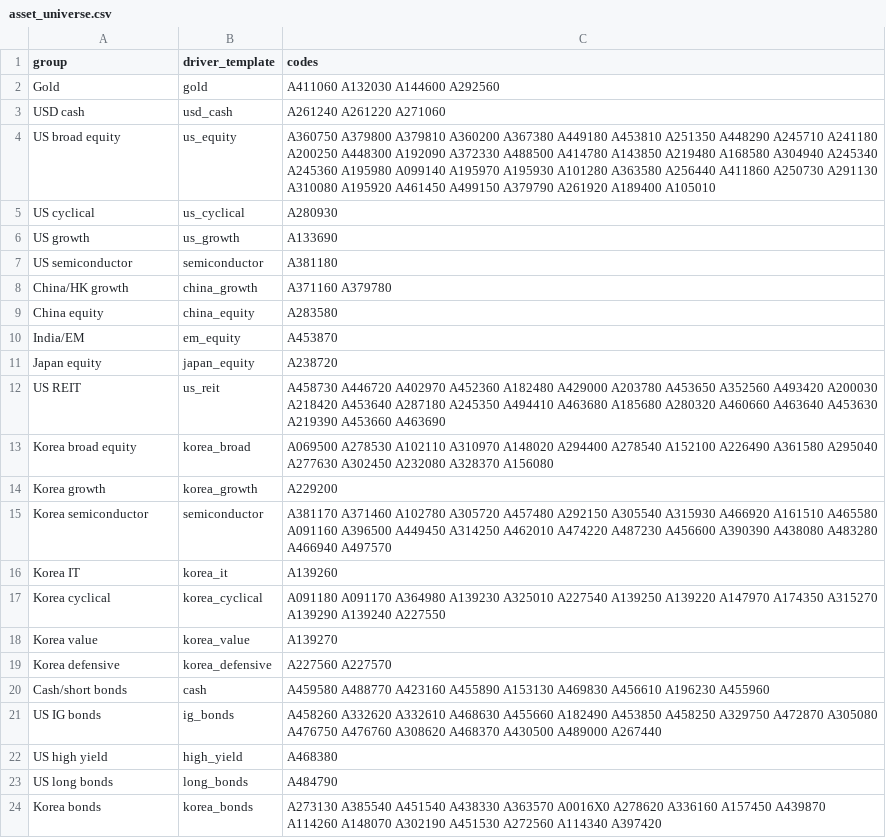
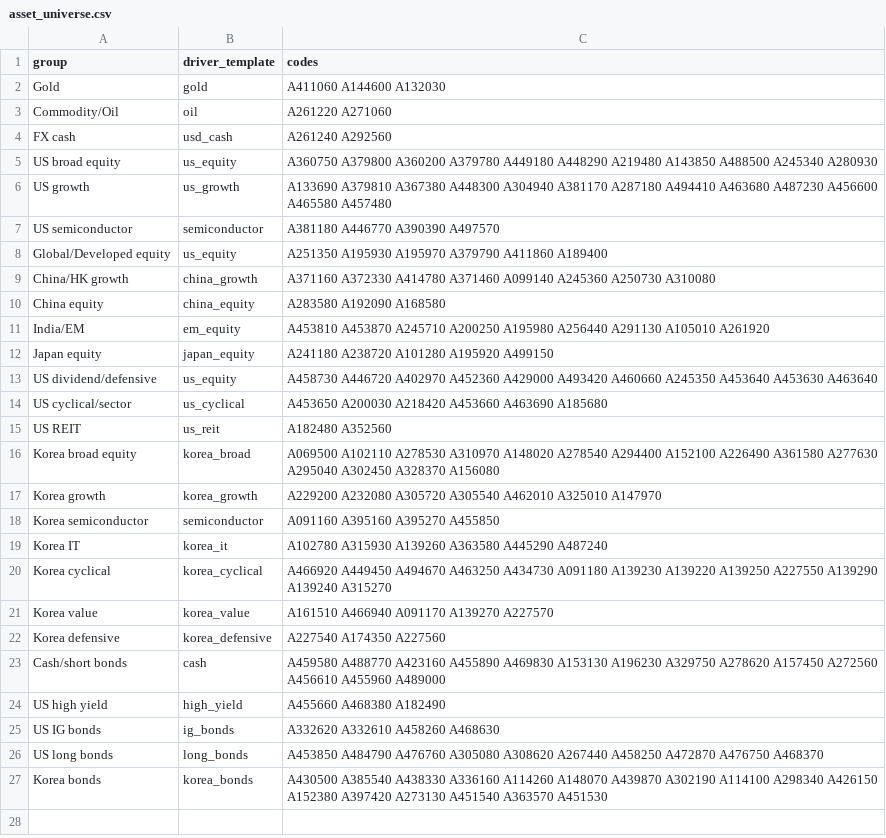
Before and after one commit to JHP0418/Macro, a CSV file: data/asset_universe.csv, drawn as a sheet.

```diff
--- a/data/asset_universe.csv
+++ b/data/asset_universe.csv
@@ -1,24 +1,27 @@
 group,driver_template,codes
-Gold,gold,"A411060 A132030 A144600 A292560"
-USD cash,usd_cash,"A261240 A261220 A271060"
-US broad equity,us_equity,"A360750 A379800 A379810 A360200 A367380 A449180 A453810 A251350 A448290 A245710 A241180 A200250 A448300 A192090 A372330 A488500 A414780 A143850 A219480 A168580 A304940 A245340 A245360 A195980 A099140 A195970 A195930 A101280 A363580 A256440 A411860 A250730 A291130 A310080 A195920 A461450 A499150 A379790 A261920 A189400 A105010"
-US cyclical,us_cyclical,"A280930"
-US growth,us_growth,"A133690"
-US semiconductor,semiconductor,"A381180"
-China/HK growth,china_growth,"A371160 A379780"
-China equity,china_equity,"A283580"
-India/EM,em_equity,"A453870"
-Japan equity,japan_equity,"A238720"
-US REIT,us_reit,"A458730 A446720 A402970 A452360 A182480 A429000 A203780 A453650 A352560 A493420 A200030 A218420 A453640 A287180 A245350 A494410 A463680 A185680 A280320 A460660 A463640 A453630 A219390 A453660 A463690"
-Korea broad equity,korea_broad,"A069500 A278530 A102110 A310970 A148020 A294400 A278540 A152100 A226490 A361580 A295040 A277630 A302450 A232080 A328370 A156080"
-Korea growth,korea_growth,"A229200"
-Korea semiconductor,semiconductor,"A381170 A371460 A102780 A305720 A457480 A292150 A305540 A315930 A466920 A161510 A465580 A091160 A396500 A449450 A314250 A462010 A474220 A487230 A456600 A390390 A438080 A483280 A466940 A497570"
-Korea IT,korea_it,"A139260"
-Korea cyclical,korea_cyclical,"A091180 A091170 A364980 A139230 A325010 A227540 A139250 A139220 A147970 A174350 A315270 A139290 A139240 A227550"
-Korea value,korea_value,"A139270"
-Korea defensive,korea_defensive,"A227560 A227570"
-Cash/short bonds,cash,"A459580 A488770 A423160 A455890 A153130 A469830 A456610 A196230 A455960"
-US IG bonds,ig_bonds,"A458260 A332620 A332610 A468630 A455660 A182490 A453850 A458250 A329750 A472870 A305080 A476750 A476760 A308620 A468370 A430500 A489000 A267440"
-US high yield,high_yield,"A468380"
-US long bonds,long_bonds,"A484790"
-Korea bonds,korea_bonds,"A273130 A385540 A451540 A438330 A363570 A0016X0 A278620 A336160 A157450 A439870 A114260 A148070 A302190 A451530 A272560 A114340 A397420"
+Gold,gold,A411060 A144600 A132030
+Commodity/Oil,oil,A261220 A271060
+FX cash,usd_cash,A261240 A292560
+US broad equity,us_equity,A360750 A379800 A360200 A379780 A449180 A448290 A219480 A143850 A488500 A245340 A280930
+US growth,us_growth,A133690 A379810 A367380 A448300 A304940 A381170 A287180 A494410 A463680 A487230 A456600 A465580 A457480
+US semiconductor,semiconductor,A381180 A446770 A390390 A497570
+Global/Developed equity,us_equity,A251350 A195930 A195970 A379790 A411860 A189400
+China/HK growth,china_growth,A371160 A372330 A414780 A371460 A099140 A245360 A250730 A310080
+China equity,china_equity,A283580 A192090 A168580
+India/EM,em_equity,A453810 A453870 A245710 A200250 A195980 A256440 A291130 A105010 A261920
+Japan equity,japan_equity,A241180 A238720 A101280 A195920 A499150
+US dividend/defensive,us_equity,A458730 A446720 A402970 A452360 A429000 A493420 A460660 A245350 A453640 A453630 A463640
+US cyclical/sector,us_cyclical,A453650 A200030 A218420 A453660 A463690 A185680
+US REIT,us_reit,A182480 A352560
+Korea broad equity,korea_broad,A069500 A102110 A278530 A310970 A148020 A278540 A294400 A152100 A226490 A361580 A277630 A295040 A302450 A328370 A156080
+Korea growth,korea_growth,A229200 A232080 A305720 A305540 A462010 A325010 A147970
+Korea semiconductor,semiconductor,A091160 A395160 A395270 A455850
+Korea IT,korea_it,A102780 A315930 A139260 A363580 A445290 A487240
+Korea cyclical,korea_cyclical,A466920 A449450 A494670 A463250 A434730 A091180 A139230 A139220 A139250 A227550 A139290 A139240 A315270
+Korea value,korea_value,A161510 A466940 A091170 A139270 A227570
+Korea defensive,korea_defensive,A227540 A174350 A227560
+Cash/short bonds,cash,A459580 A488770 A423160 A455890 A469830 A153130 A196230 A329750 A278620 A157450 A272560 A456610 A455960 A489000
+US high yield,high_yield,A455660 A468380 A182490
+US IG bonds,ig_bonds,A332620 A332610 A458260 A468630
+US long bonds,long_bonds,A453850 A484790 A476760 A305080 A308620 A267440 A458250 A472870 A476750 A468370
+Korea bonds,korea_bonds,A430500 A385540 A438330 A336160 A114260 A148070 A439870 A302190 A114100 A298340 A426150 A152380 A397420 A273130 A451540 A363570 A451530
```
Also changed, not shown: 15 other files.
